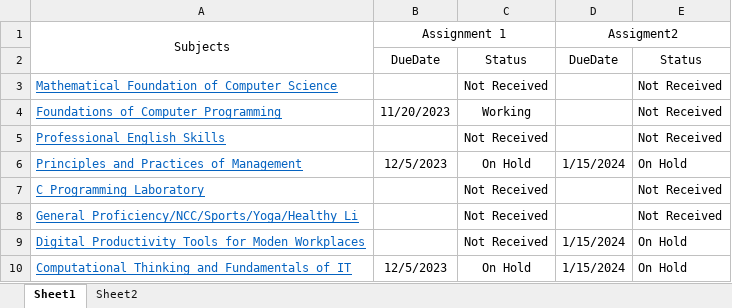
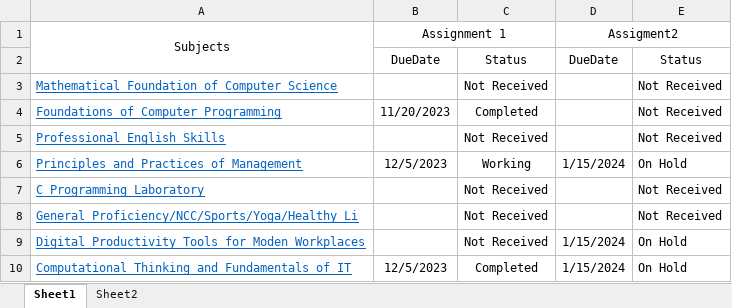
Before and after one commit to anjali-ka/BCAOL, an Excel workbook: BCA(OL)_ASSIGNMENT.xlsx, sheet Sheet1, drawn as a sheet; values as stored, in another font and other column widths than the file's, no borders; the diff names each change by its address in the sheet, - before the commit and + after, or states it on an @@ line.

Commit message:
added mathematics
added mathematics assignment solution

```diff
--- a/BCA(OL)_ASSIGNMENT.xlsx (sheet Sheet1)
+++ b/BCA(OL)_ASSIGNMENT.xlsx (sheet Sheet1)
-C4: Working
+C4: Completed
-C6: On Hold
+C6: Working
-C10: On Hold
+C10: Completed
```
Also changed, not shown: 2 other files.
